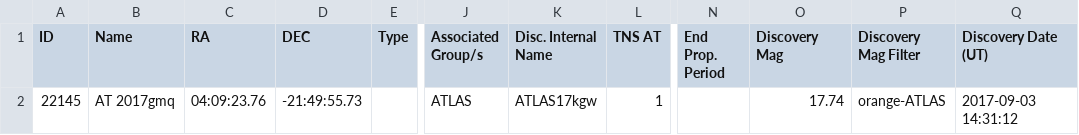
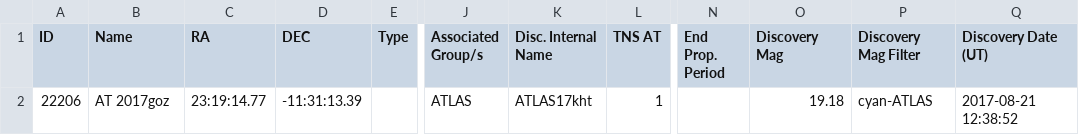
Before and after one commit to astrocatalogs/tde-external, a CSV file: TNS/index.csv, drawn as a sheet; only a part is shown, gaps mark what is left out; the diff names each change by its address in the sheet, - before the commit and + after, or states it on an @@ line.

```diff
--- a/TNS/index.csv
+++ b/TNS/index.csv
-A2 (ID): 22145
+A2 (ID): 22206
-B2 (Name): AT 2017gmq
+B2 (Name): AT 2017goz
-C2 (RA): 04:09:23.76
+C2 (RA): 23:19:14.77
-D2 (DEC): -21:49:55.73
+D2 (DEC): -11:31:13.39
-K2 (Disc. Internal Name): ATLAS17kgw
+K2 (Disc. Internal Name): ATLAS17kht
-O2 (Discovery Mag): 17.74
+O2 (Discovery Mag): 19.18
-P2 (Discovery Mag Filter): orange-ATLAS
+P2 (Discovery Mag Filter): cyan-ATLAS
-Q2 (Discovery Date (UT)): 2017-09-03 14:31:12
+Q2 (Discovery Date (UT)): 2017-08-21 12:38:52
```
Also changed, not shown: TNS/page-14.csv, TNS/page-15.csv, 5 other files.
